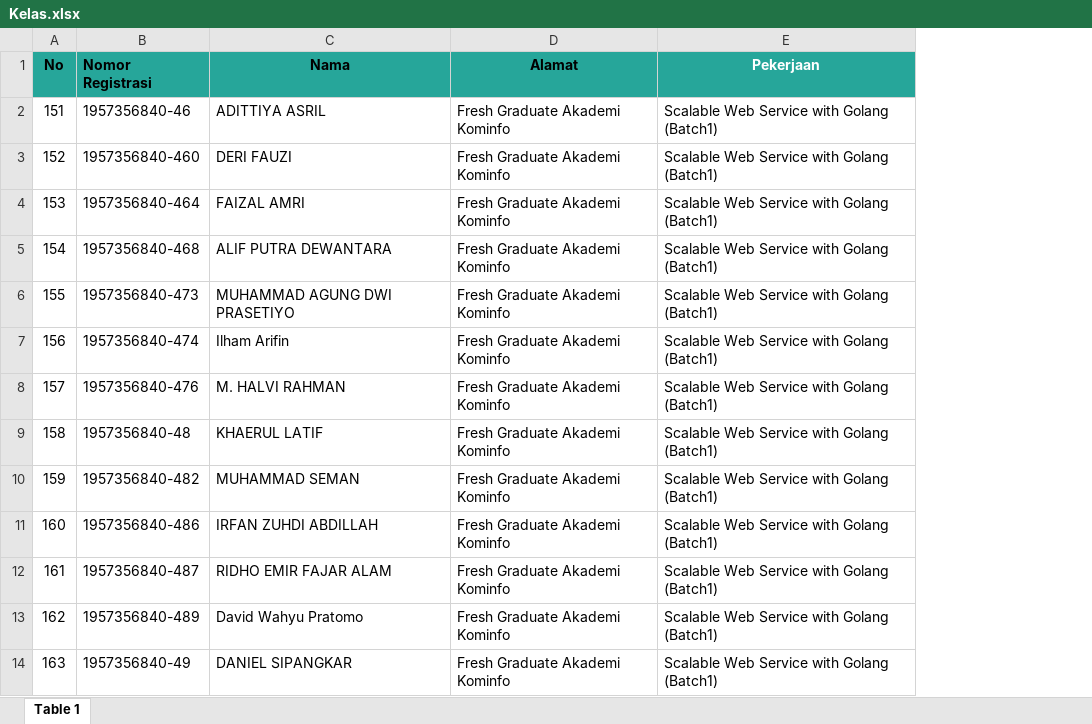
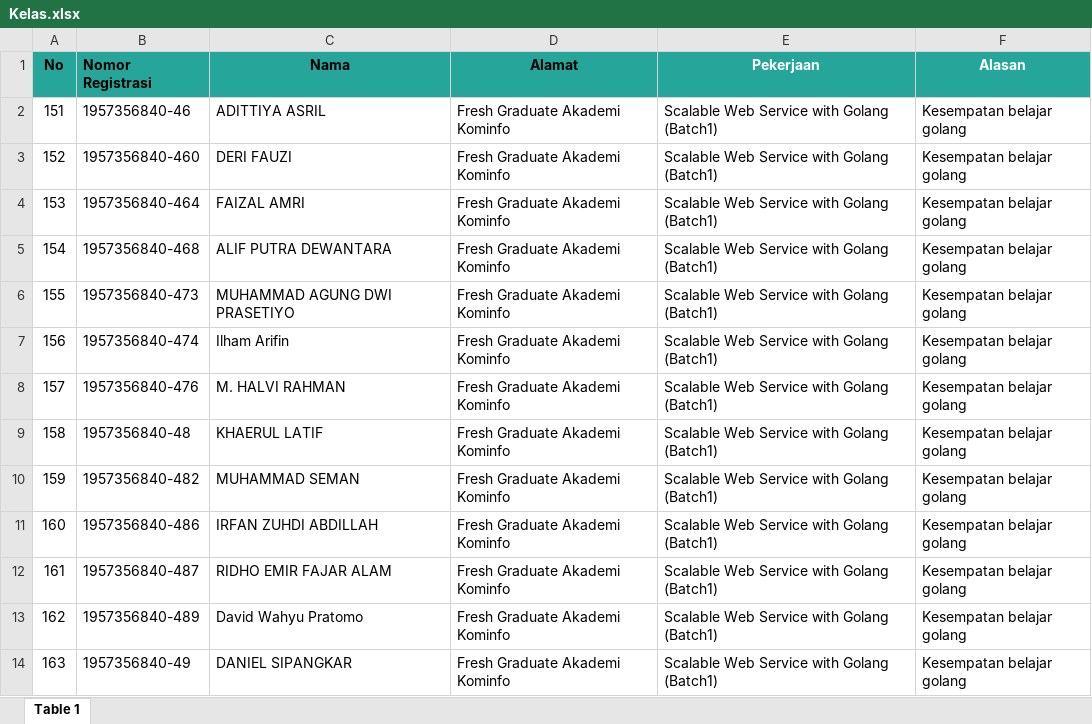
Before and after one commit to ruhefm/Kominfo_Golang, an Excel workbook: Tugas_1/Kelas.xlsx, sheet Table 1, drawn as a sheet; only a part is shown; values as stored, in another font and other column widths than the file's, no borders; the diff names each change by its address in the sheet, - before the commit and + after, or states it on an @@ line.

Commit message:
Update tugas 1, penambahan argumen, adaptive excel import (enable and disable), penambahan struct (dictionary), penambahan last id agar dapat adaptable dengan lintas function, penbamahan tambahAnggota(), untuk menambahkan anggota dengan (tambahAnggota(string nama, alamat, pekerjaan, alasan)), penambahan excelToKelas() dengan menggunakan excelise, lalu open file excel, get row, row tersebut dimasukkan ke variable struct, ditambahkan melalui perulangan for, lalu akhirnya ditambahkan melalui append.

```diff
--- a/Tugas_1/Kelas.xlsx (sheet Table 1)
+++ b/Tugas_1/Kelas.xlsx (sheet Table 1)
+column F (Alasan), rows 2-14: all Kesempatan belajar golang
```
Also changed, not shown: 1 other file.
